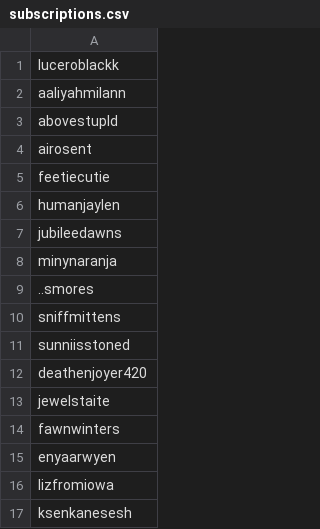
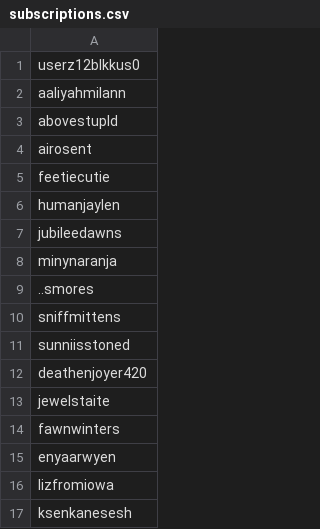
Before and after one commit to swackgit/tiktok-rss-flat, a CSV file: subscriptions.csv, drawn as a sheet.

Commit message:
Update subscriptions.csv

```diff
--- a/subscriptions.csv
+++ b/subscriptions.csv
@@ -1,2 +1,2 @@
-luceroblackk,
+userz12blkkus0,
 aaliyahmilann,
```
